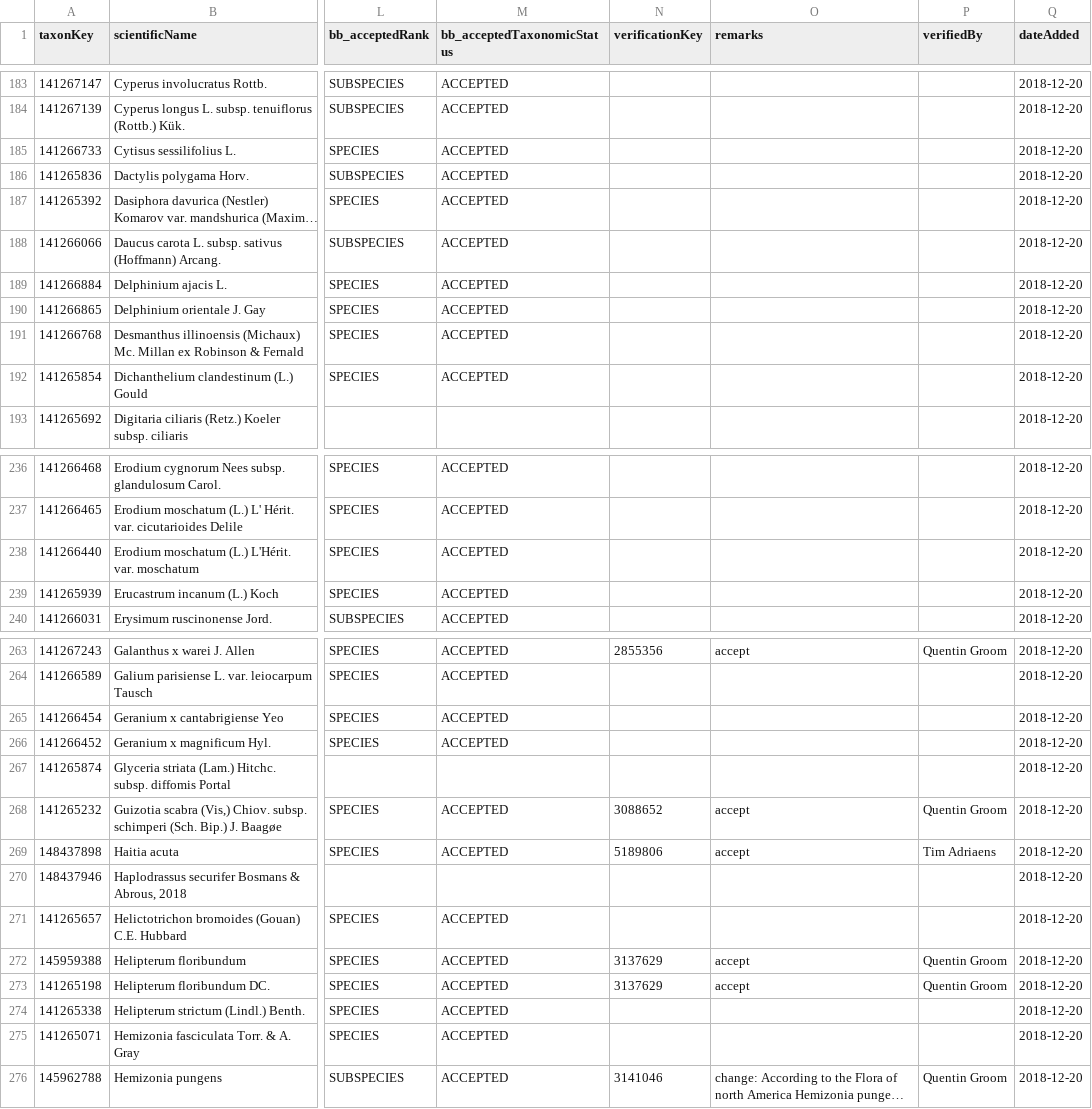
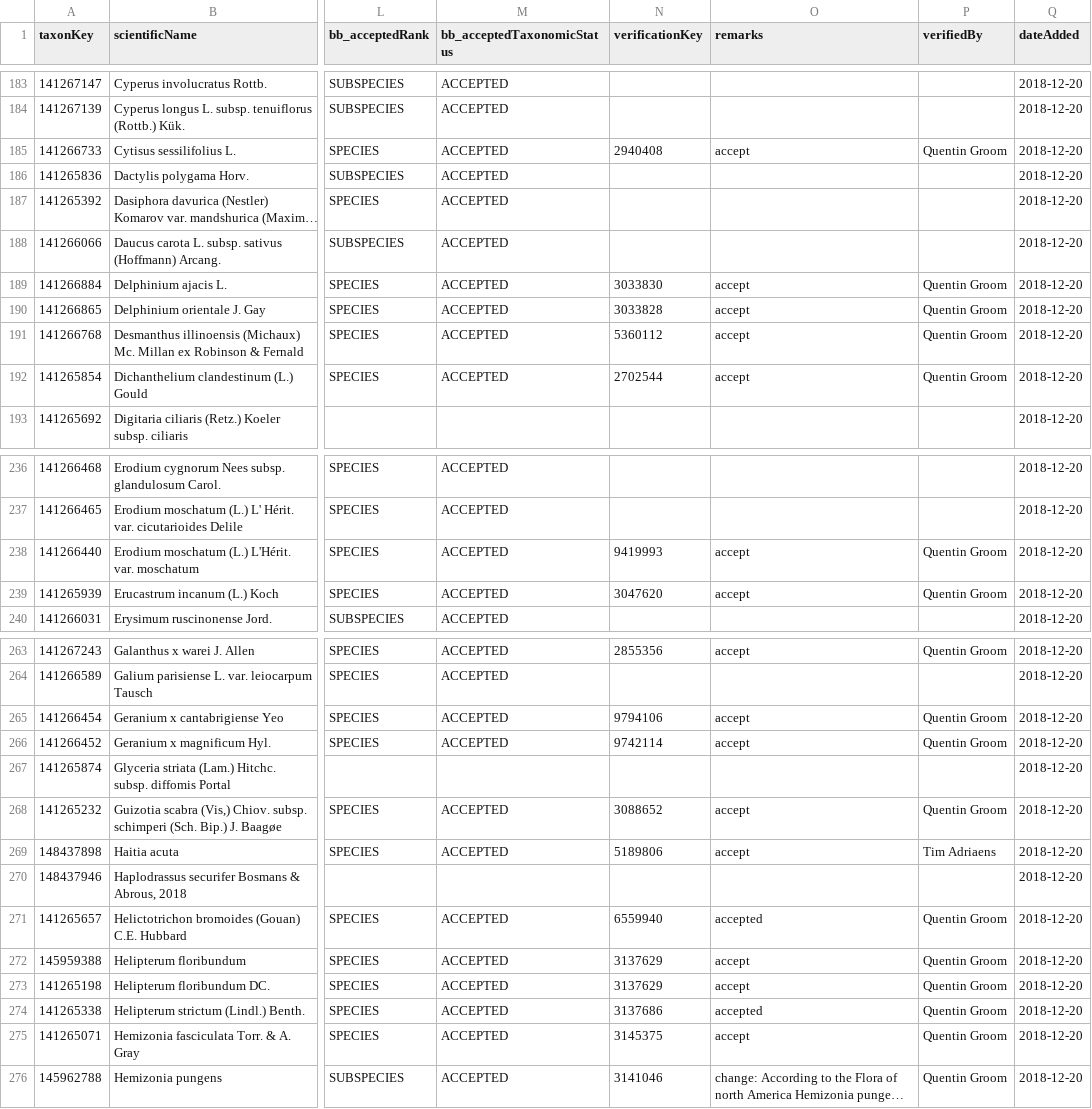
Before and after one commit to trias-project/unified-checklist, a TSV file: references/verification.tsv, drawn as a sheet; only a part is shown, gaps mark what is left out; long unchanged cells end in …; the diff covers the shown part only; the diff names each change by its address in the sheet, - before the commit and + after, or states it on an @@ line.

Commit message:
Include verifications by Quentin Groom
+ resetting some added dates that were manually added by @timadriaens. Tim, when updating the verification, do not update dateAdded 👌

```diff
--- a/references/verification.tsv
+++ b/references/verification.tsv
-N185 (verificationKey): (empty)
+N185 (verificationKey): 2940408
-O185 (remarks): (empty)
+O185 (remarks): accept
-P185 (verifiedBy): (empty)
+P185 (verifiedBy): Quentin Groom
-N189 (verificationKey): (empty)
+N189 (verificationKey): 3033830
-O189:O192 (remarks): (empty)
+O189:O192 (remarks): accept
-P189:P192 (verifiedBy): (empty)
+P189:P192 (verifiedBy): Quentin Groom
-N190 (verificationKey): (empty)
+N190 (verificationKey): 3033828
-N191 (verificationKey): (empty)
+N191 (verificationKey): 5360112
-N192 (verificationKey): (empty)
+N192 (verificationKey): 2702544
-N238 (verificationKey): (empty)
+N238 (verificationKey): 9419993
-O238:O239 (remarks): (empty)
+O238:O239 (remarks): accept
-P238:P239 (verifiedBy): (empty)
+P238:P239 (verifiedBy): Quentin Groom
-N239 (verificationKey): (empty)
+N239 (verificationKey): 3047620
-N265 (verificationKey): (empty)
+N265 (verificationKey): 9794106
-O265:O266 (remarks): (empty)
+O265:O266 (remarks): accept
-P265:P266 (verifiedBy): (empty)
+P265:P266 (verifiedBy): Quentin Groom
-N266 (verificationKey): (empty)
+N266 (verificationKey): 9742114
-N271 (verificationKey): (empty)
+N271 (verificationKey): 6559940
-O271 (remarks): (empty)
+O271 (remarks): accepted
-P271 (verifiedBy): (empty)
+P271 (verifiedBy): Quentin Groom
-N274 (verificationKey): (empty)
+N274 (verificationKey): 3137686
-O274 (remarks): (empty)
+O274 (remarks): accepted
-P274:P275 (verifiedBy): (empty)
+P274:P275 (verifiedBy): Quentin Groom
-N275 (verificationKey): (empty)
+N275 (verificationKey): 3145375
-O275 (remarks): (empty)
+O275 (remarks): accept
```
Also changed, not shown: 158 edited cells elsewhere in this file.
